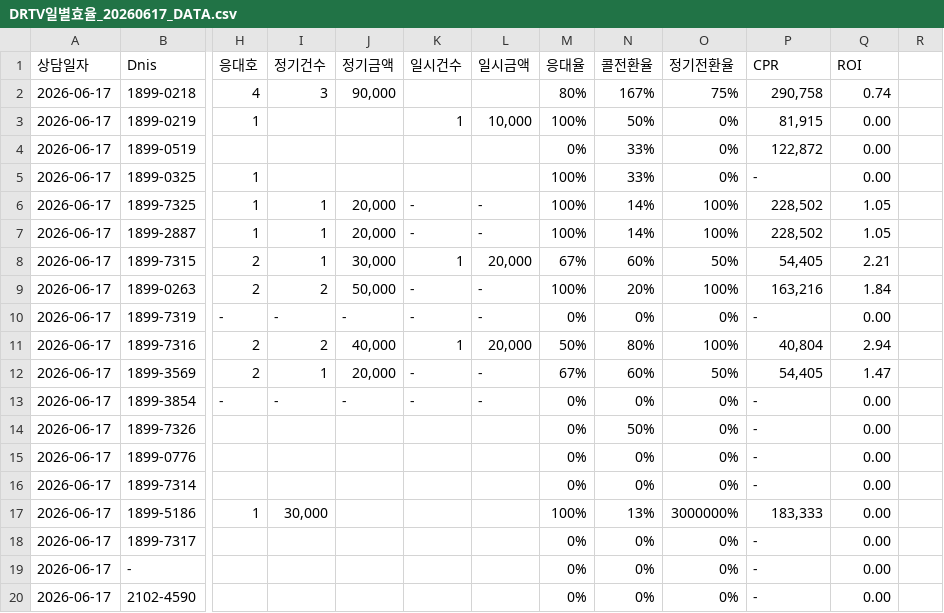
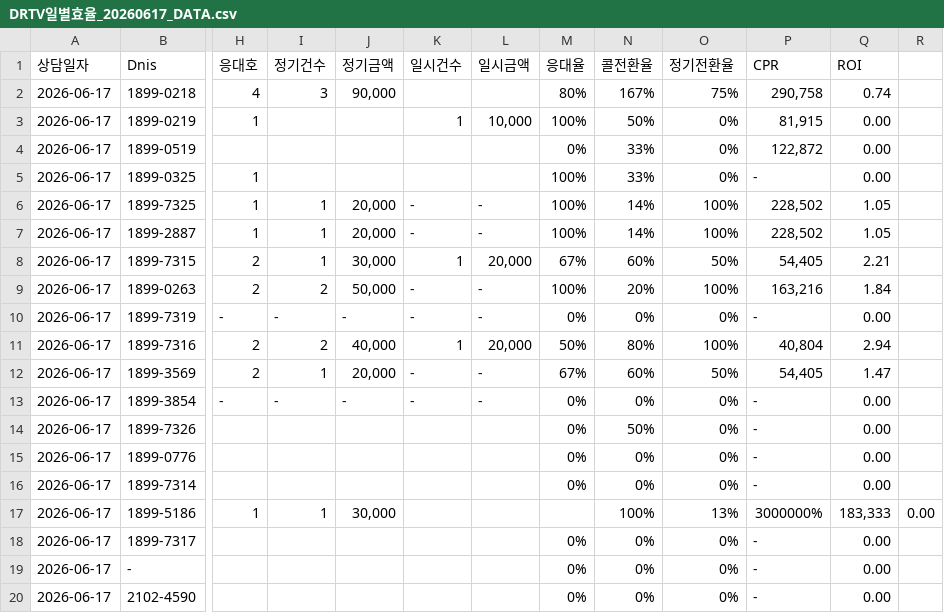
Before and after one commit to SAVETHECHILDREN-DRTV/Daily_Report_2026, a CSV file: data/DRTV일별효율_20260617_DATA.csv, drawn as a sheet; only a part is shown, gaps mark what is left out; the diff names each change by its address in the sheet, - before the commit and + after, or states it on an @@ line.

Commit message:
Update DRTV일별효율_20260617_DATA.csv

```diff
--- a/data/DRTV일별효율_20260617_DATA.csv
+++ b/data/DRTV일별효율_20260617_DATA.csv
-I17 (정기건수): 30,000
+I17 (정기건수): 1
-J17 (정기금액): (empty)
+J17 (정기금액): 30,000
-M17 (응대율): 100%
+M17 (응대율): (empty)
-N17 (콜전환율): 13%
+N17 (콜전환율): 100%
-O17 (정기전환율): 3000000%
+O17 (정기전환율): 13%
-P17 (CPR): 183,333
+P17 (CPR): 3000000%
-Q17 (ROI): 0.00
+Q17 (ROI): 183,333
-R17: (empty)
+R17: 0.00
```
